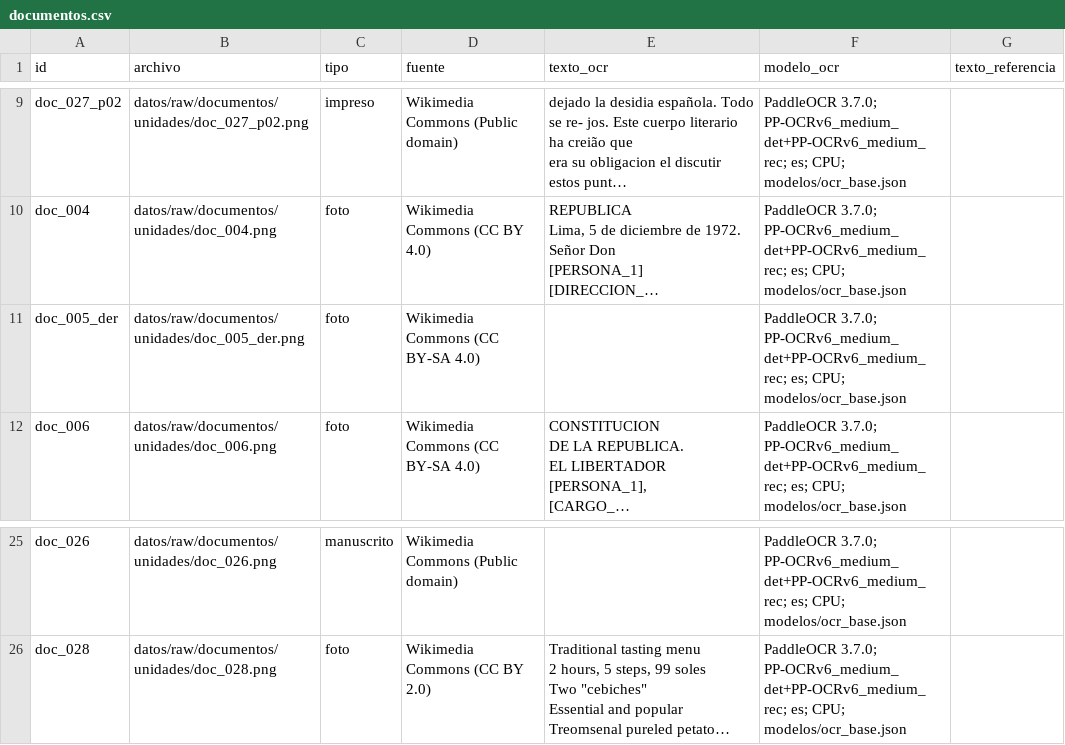
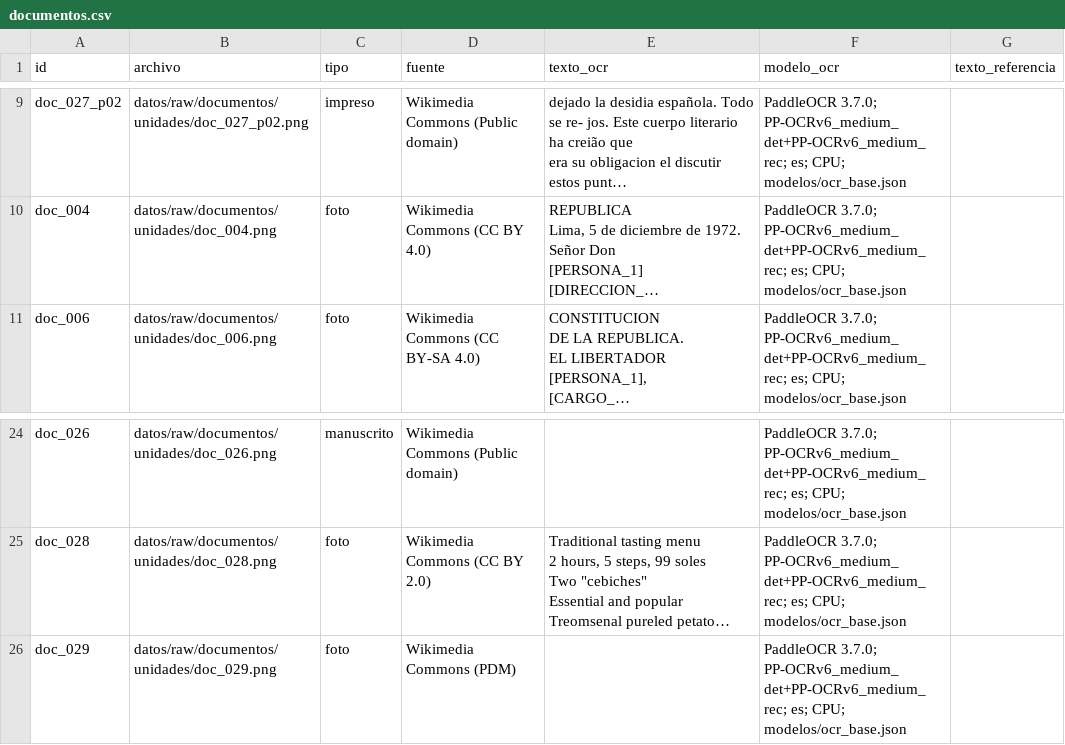
Before and after one commit to bocchienjoyer/python_intermedio, a CSV file: tarea_2/datos/documentos.csv, drawn as a sheet; only a part is shown, gaps mark what is left out; long unchanged cells end in …; removed rows and columns are numbered as before the commit, all else as after; the diff names each change by its address in the sheet, - before the commit and + after, or states it on an @@ line.

Commit message:
privacidad: preparar revision agrupada de los catorce documentos restantes

```diff
--- a/tarea_2/datos/documentos.csv
+++ b/tarea_2/datos/documentos.csv
-row 11: doc_005_der | datos/raw/documentos/unidades/doc_005_der.png | foto | Wikimedia Commons (CC BY-SA 4.0) |  | PaddleOCR 3.7.0; PP-OCRv6_medium_det+PP-OCRv6_medium_rec; es; CPU; modelos/ocr_base.json
+row 26: doc_029 | datos/raw/documentos/unidades/doc_029.png | foto | Wikimedia Commons (PDM) |  | PaddleOCR 3.7.0; PP-OCRv6_medium_det+PP-OCRv6_medium_rec; es; CPU; modelos/ocr_base.json
```
Also changed, not shown: tarea_2/datos/fuentes.csv, 2 other files.
